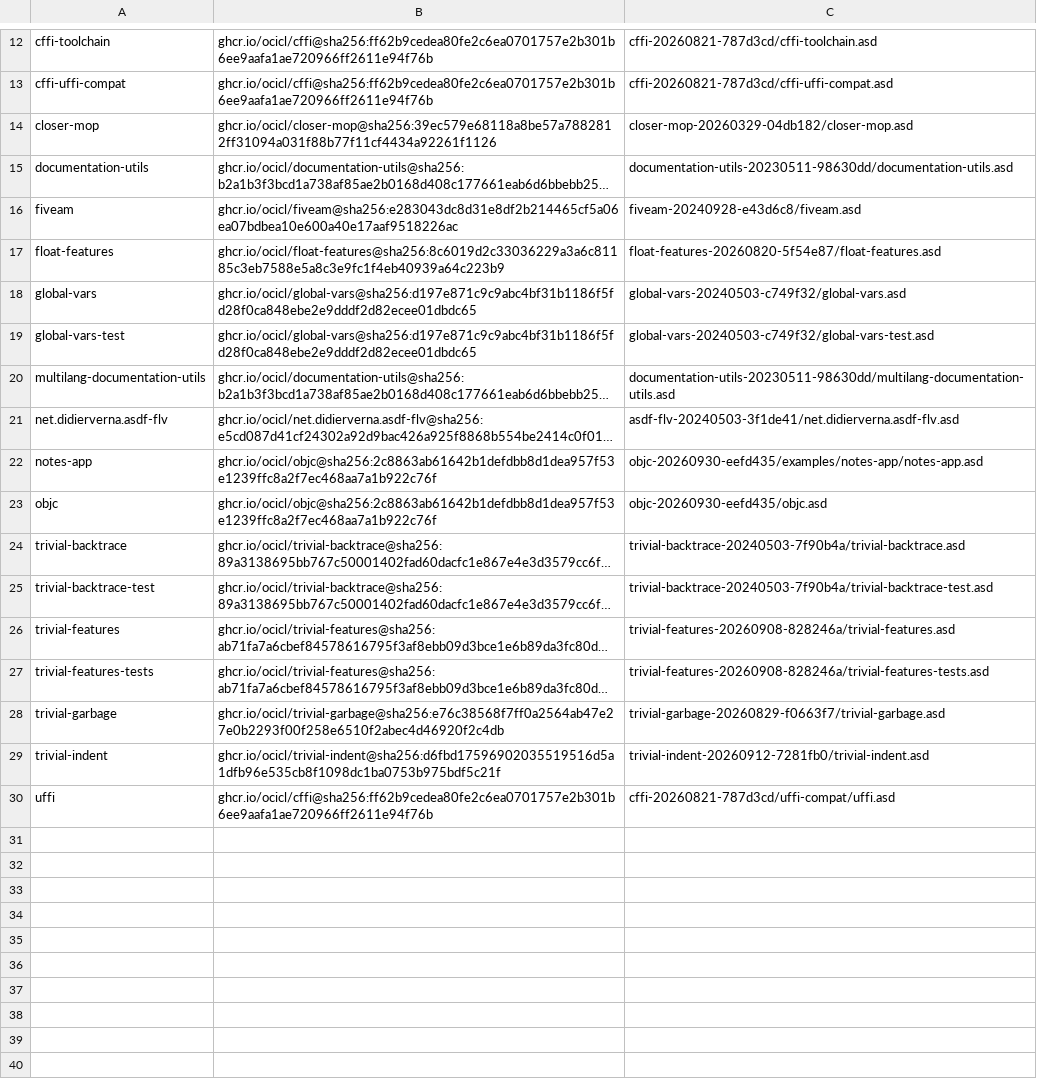
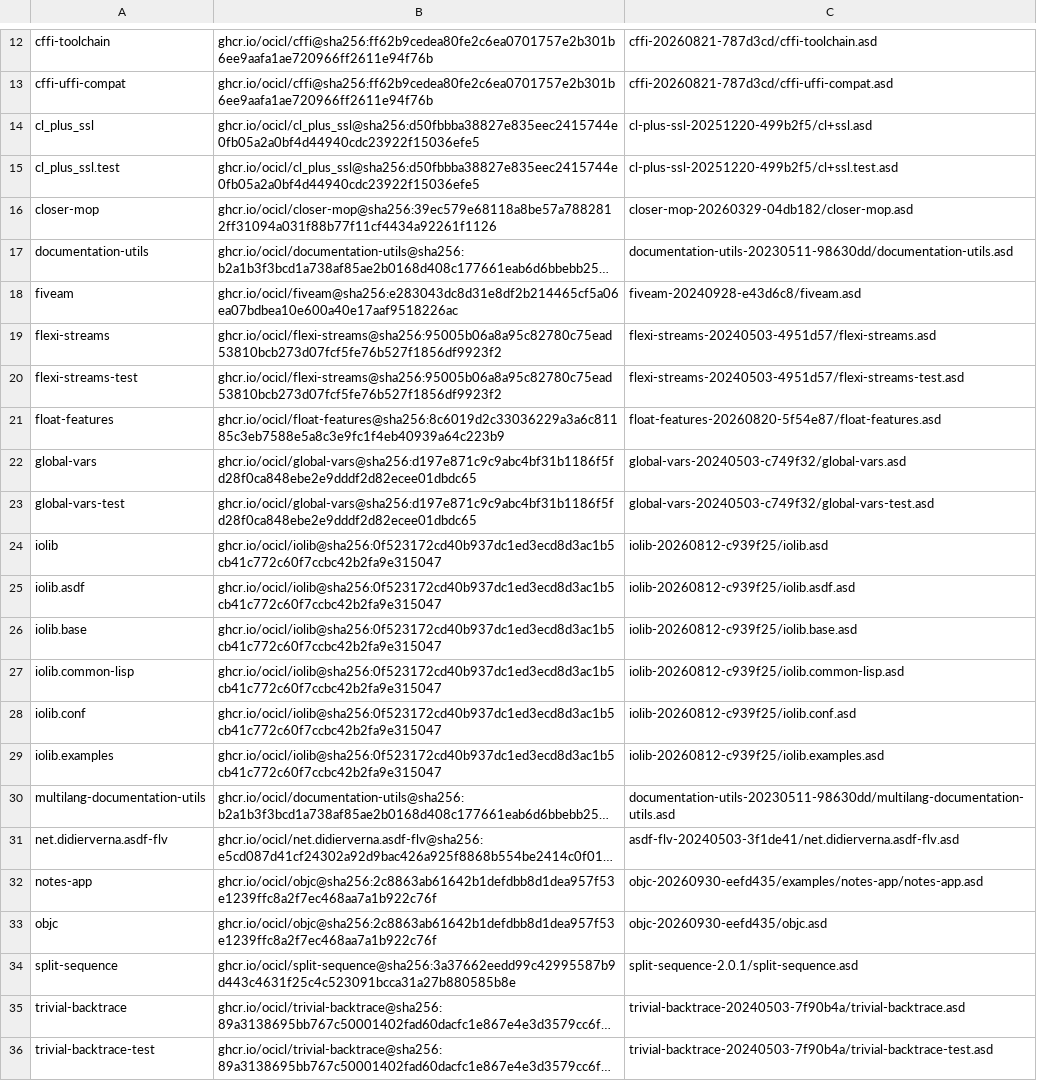
Before and after one commit to lispnik/ftp-server-app, a CSV file: ocicl.csv, drawn as a sheet; only a part is shown, gaps mark what is left out; the shorter side is filled out with more unchanged rows; long unchanged cells end in …; the diff covers the shown part only; the diff names each change by its address in the sheet, - before the commit and + after, or states it on an @@ line.

```diff
--- a/ocicl.csv
+++ b/ocicl.csv
+row 14: cl_plus_ssl | ghcr.io/ocicl/cl_plus_ssl@sha256:d50fbbba38827e835eec2415744e0fb05a2a0bf4d44940cdc23922f15036efe5 | cl-plus-ssl-20251220-499b2f5/cl+ssl.asd
+row 15: cl_plus_ssl.test | ghcr.io/ocicl/cl_plus_ssl@sha256:d50fbbba38827e835eec2415744e0fb05a2a0bf4d44940cdc23922f15036efe5 | cl-plus-ssl-20251220-499b2f5/cl+ssl.test.asd
+row 19: flexi-streams | ghcr.io/ocicl/flexi-streams@sha256:95005b06a8a95c82780c75ead53810bcb273d07fcf5fe76b527f1856df9923f2 | flexi-streams-20240503-4951d57/flexi-streams.asd
+row 20: flexi-streams-test | ghcr.io/ocicl/flexi-streams@sha256:95005b06a8a95c82780c75ead53810bcb273d07fcf5fe76b527f1856df9923f2 | flexi-streams-20240503-4951d57/flexi-streams-test.asd
+row 24: iolib | ghcr.io/ocicl/iolib@sha256:0f523172cd40b937dc1ed3ecd8d3ac1b5cb41c772c60f7ccbc42b2fa9e315047 | iolib-20260812-c939f25/iolib.asd
+row 25: iolib.asdf | ghcr.io/ocicl/iolib@sha256:0f523172cd40b937dc1ed3ecd8d3ac1b5cb41c772c60f7ccbc42b2fa9e315047 | iolib-20260812-c939f25/iolib.asdf.asd
+row 26: iolib.base | ghcr.io/ocicl/iolib@sha256:0f523172cd40b937dc1ed3ecd8d3ac1b5cb41c772c60f7ccbc42b2fa9e315047 | iolib-20260812-c939f25/iolib.base.asd
+row 27: iolib.common-lisp | ghcr.io/ocicl/iolib@sha256:0f523172cd40b937dc1ed3ecd8d3ac1b5cb41c772c60f7ccbc42b2fa9e315047 | iolib-20260812-c939f25/iolib.common-lisp.asd
+row 28: iolib.conf | ghcr.io/ocicl/iolib@sha256:0f523172cd40b937dc1ed3ecd8d3ac1b5cb41c772c60f7ccbc42b2fa9e315047 | iolib-20260812-c939f25/iolib.conf.asd
+row 29: iolib.examples | ghcr.io/ocicl/iolib@sha256:0f523172cd40b937dc1ed3ecd8d3ac1b5cb41c772c60f7ccbc42b2fa9e315047 | iolib-20260812-c939f25/iolib.examples.asd
+row 34: split-sequence | ghcr.io/ocicl/split-sequence@sha256:3a37662eedd99c42995587b9d443c4631f25c4c523091bcca31a27b880585b8e | split-sequence-2.0.1/split-sequence.asd
```
Also changed, not shown: 5 added rows elsewhere in this file, 14 other files.
